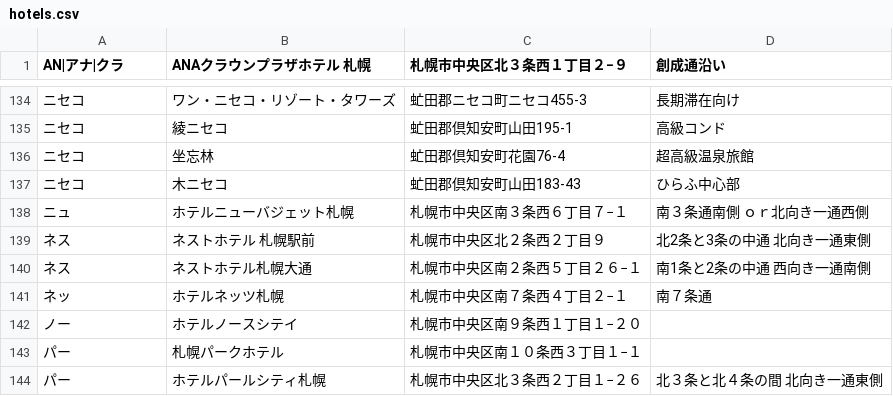
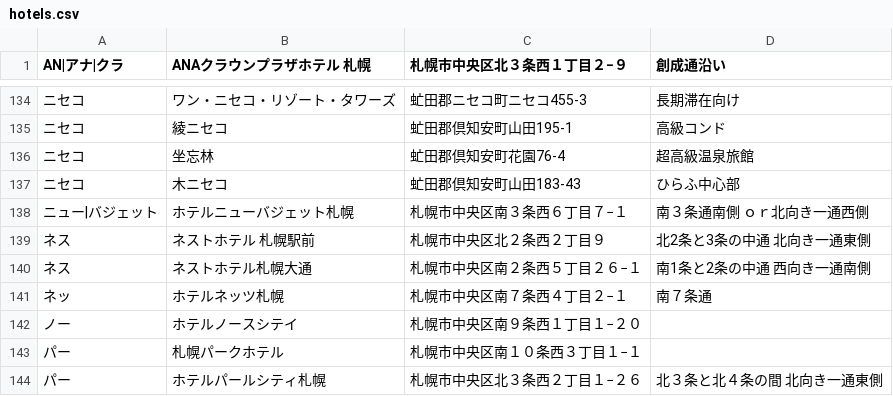
Before and after one commit to mjmu-web/sapporo_hotel_list, a CSV file: data/hotels.csv, drawn as a sheet; only a part is shown, gaps mark what is left out; the diff names each change by its address in the sheet, - before the commit and + after, or states it on an @@ line.

Commit message:
Update hotels.csv from admin panel

```diff
--- a/data/hotels.csv
+++ b/data/hotels.csv
-A138 (AN|アナ|クラ): ニュ
+A138 (AN|アナ|クラ): ニュー|バジェット
```
